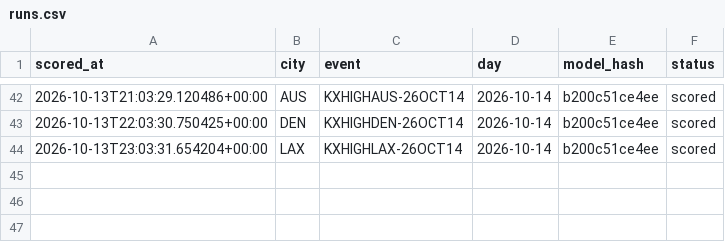
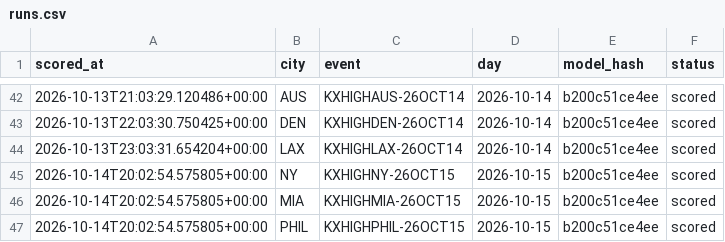
Before and after one commit to physicalreasoning/isotherm, a CSV file: runs.csv, drawn as a sheet; only a part is shown, gaps mark what is left out; the diff names each change by its address in the sheet, - before the commit and + after, or states it on an @@ line.

```diff
--- a/runs.csv
+++ b/runs.csv
+row 45: 2026-10-14T20:02:54.575805+00:00 | NY | KXHIGHNY-26OCT15 | 2026-10-15 | b200c51ce4ee | scored
+row 46: 2026-10-14T20:02:54.575805+00:00 | MIA | KXHIGHMIA-26OCT15 | 2026-10-15 | b200c51ce4ee | scored
+row 47: 2026-10-14T20:02:54.575805+00:00 | PHIL | KXHIGHPHIL-26OCT15 | 2026-10-15 | b200c51ce4ee | scored
```
Also changed, not shown: predictions.csv, trades.csv, 1 other file.
